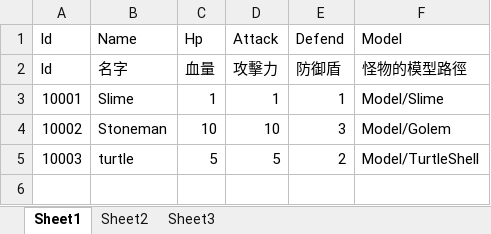
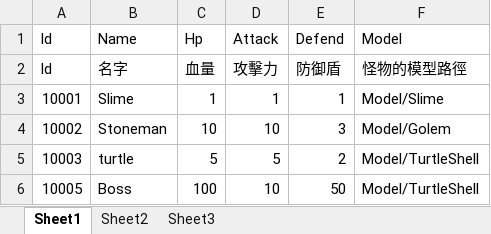
Before and after one commit to ChoiYuTat/FYP, an Excel workbook: ITE4116M/Assets/_Excel/enemy.xlsx, sheet Sheet1, drawn as a sheet; values as stored, in another font and other column widths than the file's, no borders; the diff names each change by its address in the sheet, - before the commit and + after, or states it on an @@ line.

```diff
--- a/ITE4116M/Assets/_Excel/enemy.xlsx (sheet Sheet1)
+++ b/ITE4116M/Assets/_Excel/enemy.xlsx (sheet Sheet1)
+row 6: 10005 | Boss | 100 | 10 | 50 | Model/TurtleShell
```
Also changed, not shown: ITE4116M/Assets/_Excel/card.xlsx, ITE4116M/Assets/_Excel/level.xlsx, 30 other files.
